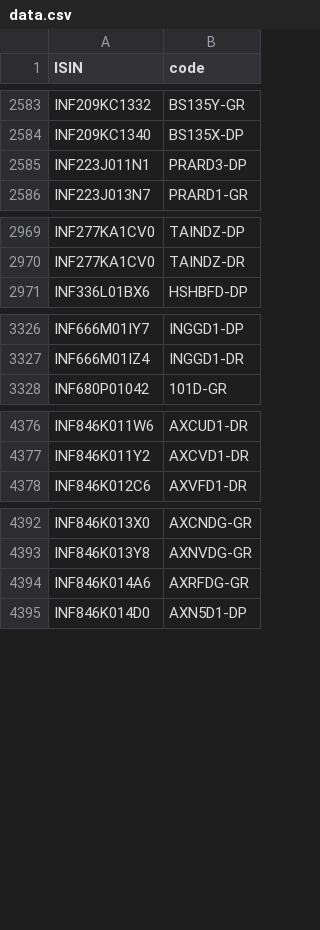
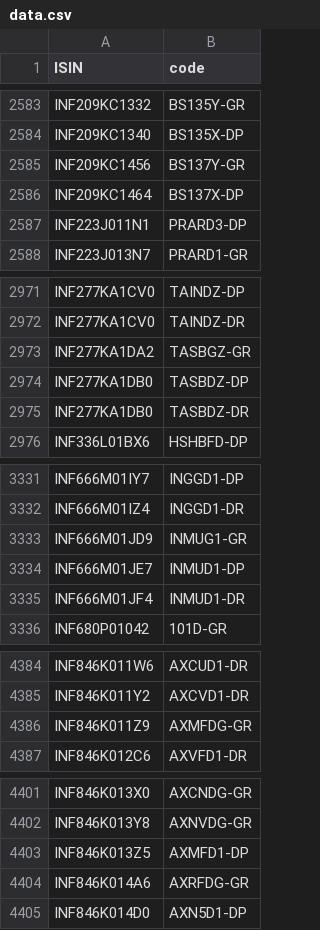
Before and after one commit to captn3m0/kuvera-mutual-funds-lookup, a CSV file: data.csv, drawn as a sheet; only a part is shown, gaps mark what is left out; the diff covers the shown part only; the diff names each change by its address in the sheet, - before the commit and + after, or states it on an @@ line.

```diff
--- a/data.csv
+++ b/data.csv
+row 2585: INF209KC1456 | BS137Y-GR
+row 2586: INF209KC1464 | BS137X-DP
+row 2973: INF277KA1DA2 | TASBGZ-GR
+row 2974: INF277KA1DB0 | TASBDZ-DP
+row 2975: INF277KA1DB0 | TASBDZ-DR
+row 3333: INF666M01JD9 | INMUG1-GR
+row 3334: INF666M01JE7 | INMUD1-DP
+row 3335: INF666M01JF4 | INMUD1-DR
+row 4386: INF846K011Z9 | AXMFDG-GR
+row 4403: INF846K013Z5 | AXMFD1-DP
```
Also changed, not shown: 1 added row elsewhere in this file.
